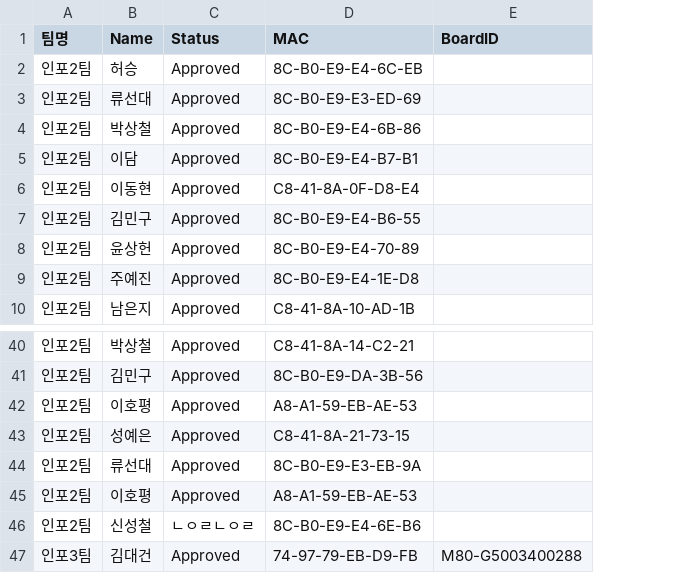
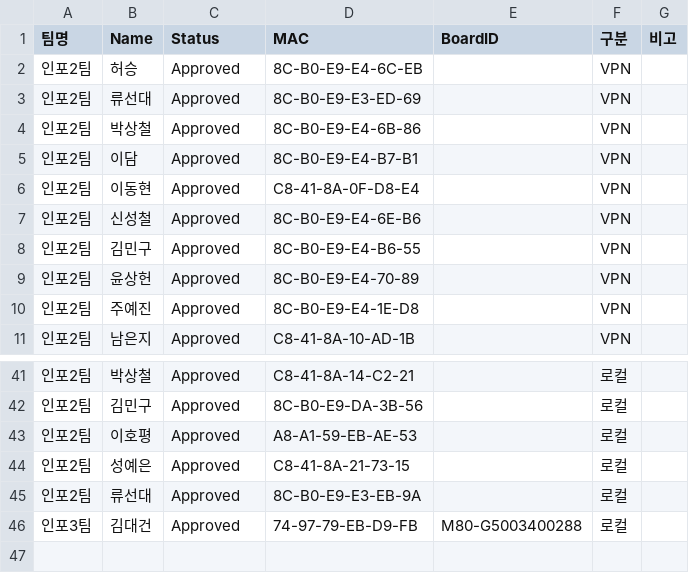
Before and after one commit to scshin8/Qgis, a CSV file: auth_list.csv, drawn as a sheet; only a part is shown, gaps mark what is left out; removed rows and columns are numbered as before the commit, all else as after; the diff names each change by its address in the sheet, - before the commit and + after, or states it on an @@ line.

Commit message:
Add files via upload

```diff
--- a/auth_list.csv
+++ b/auth_list.csv
+column F (구분), rows 2-6: all VPN; rows 8-11: all VPN; rows 41-46: all 로컬
+column G (비고), empty
+row 7: 인포2팀 | 신성철 | Approved | 8C-B0-E9-E4-6E-B6 |  | VPN
-row 45: 인포2팀 | 이호평 | Approved | A8-A1-59-EB-AE-53
-row 46: 인포2팀 | 신성철 | ㄴㅇㄹㄴㅇㄹ | 8C-B0-E9-E4-6E-B6
```
